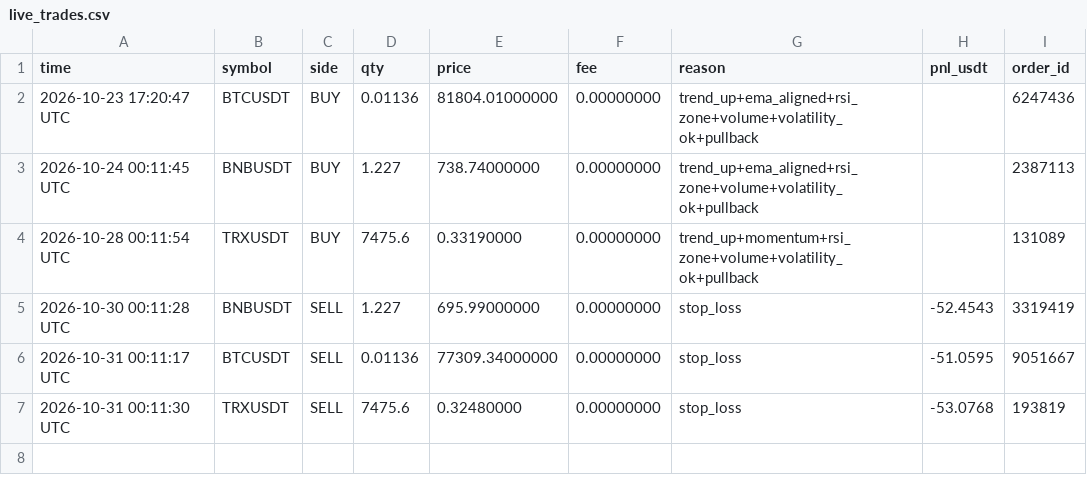
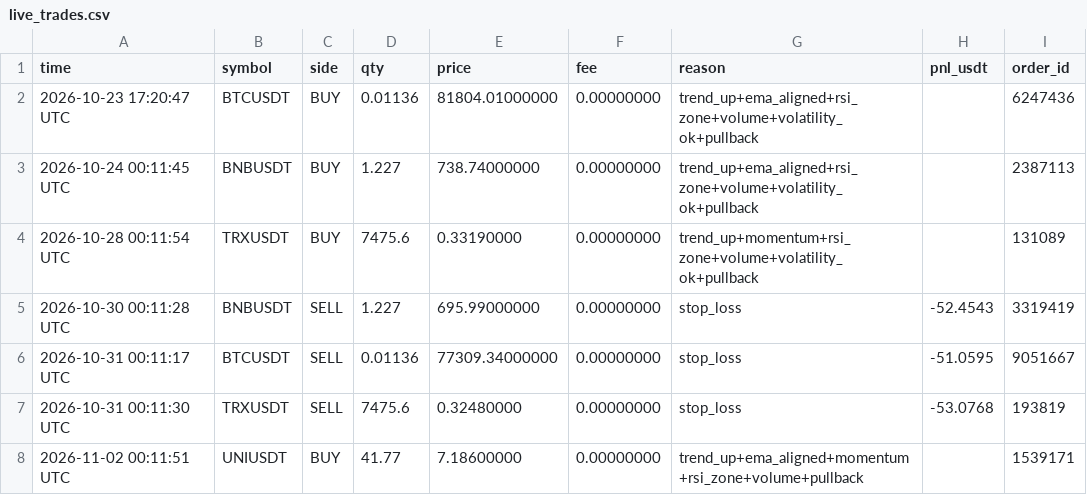
Before and after one commit to shuvojamal/fsibl, a CSV file: binance_state/live_trades.csv, drawn as a sheet.

```diff
--- a/binance_state/live_trades.csv
+++ b/binance_state/live_trades.csv
@@ -7 +7,2 @@ time,symbol,side,qty,price,fee,reason,pnl_usdt,order_id
 2026-10-31 00:11:30 UTC,TRXUSDT,SELL,7475.6,0.32480000,0.00000000,stop_loss,-53.0768,193819
+2026-11-02 00:11:51 UTC,UNIUSDT,BUY,41.77,7.18600000,0.00000000,trend_up+ema_aligned+momentum+rsi_zone+volume+pullback,,1539171
```
Also changed, not shown: binance_state/equity.csv, binance_state/fills.csv, 6 other files.
